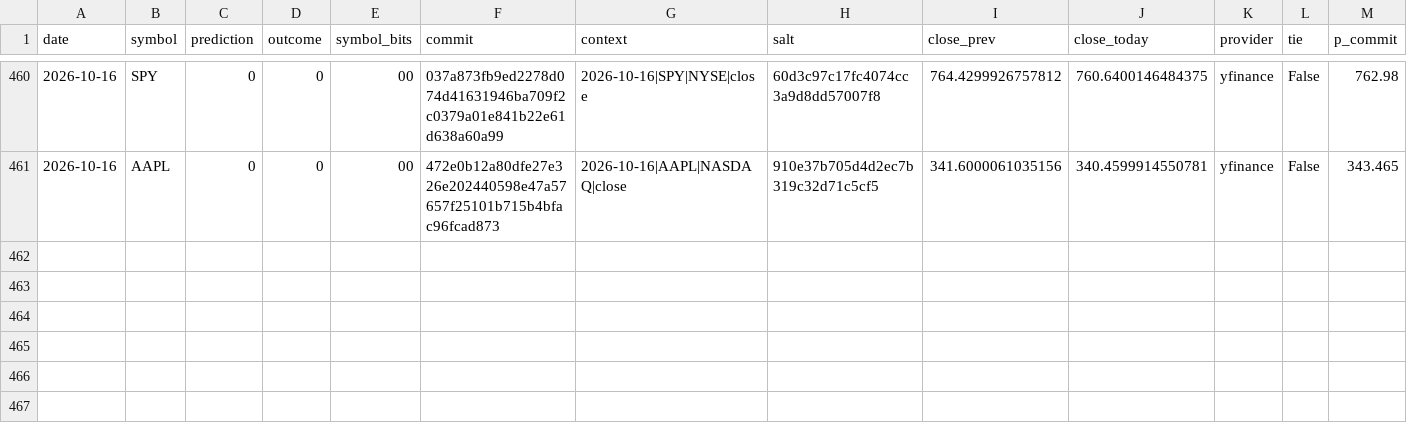
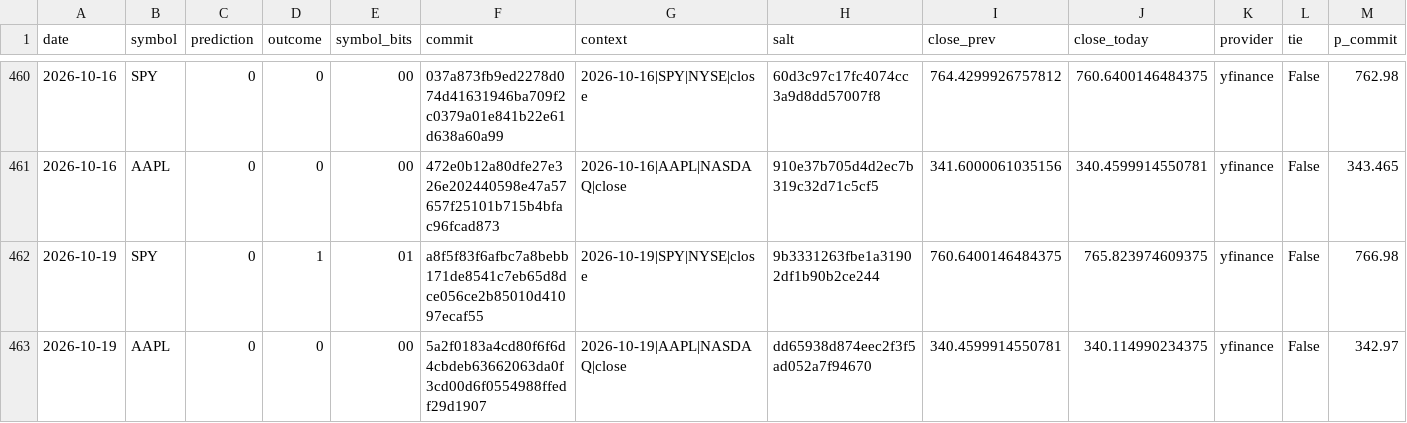
Before and after one commit to pqcnerd/rrpe-drbg, a CSV file: outputs/entropy_log.csv, drawn as a sheet; only a part is shown, gaps mark what is left out; rows hold the shown columns only; the diff names each change by its address in the sheet, - before the commit and + after, or states it on an @@ line.

```diff
--- a/outputs/entropy_log.csv
+++ b/outputs/entropy_log.csv
+row 462: 2026-10-19 | SPY | 0 | 1 | 01 | a8f5f83f6afbc7a8bebb171de8541c7eb65d8dce056ce2b85010d41097ecaf55 | 2026-10-19|SPY|NYSE|close | 9b3331263fbe1a31902df1b90b2ce244 | 760.6400146484375 | 765.823974609375 | yfinance | False | 766.98
+row 463: 2026-10-19 | AAPL | 0 | 0 | 00 | 5a2f0183a4cd80f6f6d4cbdeb63662063da0f3cd00d6f0554988ffedf29d1907 | 2026-10-19|AAPL|NASDAQ|close | dd65938d874eec2f3f5ad052a7f94670 | 340.4599914550781 | 340.114990234375 | yfinance | False | 342.97
```
Also changed, not shown: 1 other file.
